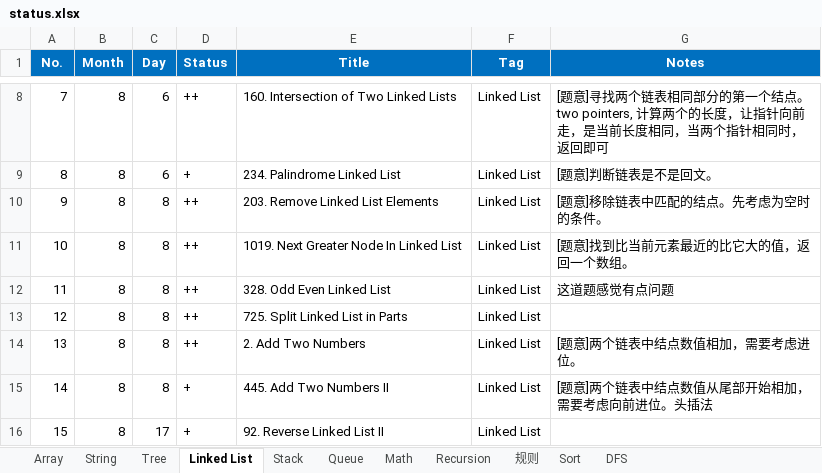
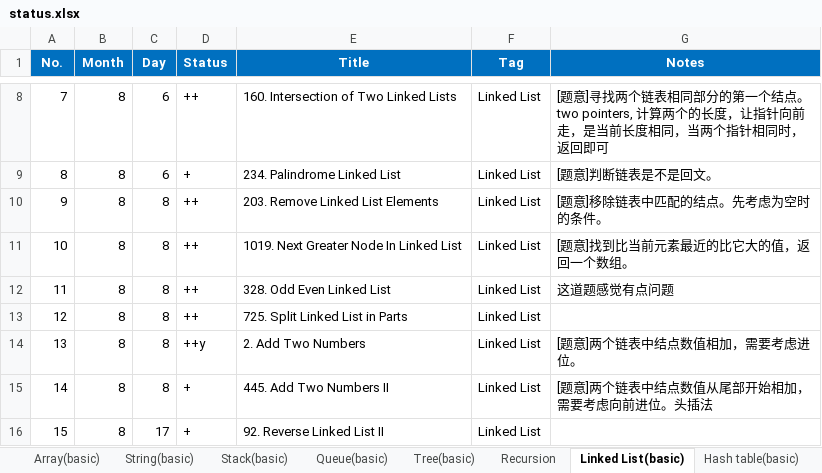
Before and after one commit to ZTidus/DataStructure, an Excel workbook: OJ/LeetCode/status.xlsx, sheet Linked List(basic), drawn as a sheet; only a part is shown, gaps mark what is left out; values as stored, in another font and other column widths than the file's, no borders; the diff names each change by its address in the sheet, - before the commit and + after, or states it on an @@ line.

Commit message:
update leetcode status

```diff
--- a/OJ/LeetCode/status.xlsx (sheet Linked List(basic))
+++ b/OJ/LeetCode/status.xlsx (sheet Linked List(basic))
-sheet tab: Array
+sheet tab: Array(basic)
-sheet tab: String
+sheet tab: String(basic)
-sheet tab: Tree
+sheet tab: Tree(basic)
-sheet tab: Linked List
+sheet tab: Linked List(basic)
-sheet tab: Stack
+sheet tab: Stack(basic)
-sheet tab: Queue
+sheet tab: Queue(basic)
+sheet tab: Hash table(basic)
@@ sheet tab order changed: Array(basic) | String(basic) | Stack(basic) | Queue(basic) | Tree(basic) | Recursion | Linked List(basic) | Hash table(basic) @@
-D14 (Status): ++
+D14 (Status): ++y
```
Also changed, not shown: sheet Tree(basic), sheet 规则, other sheet tabs.
